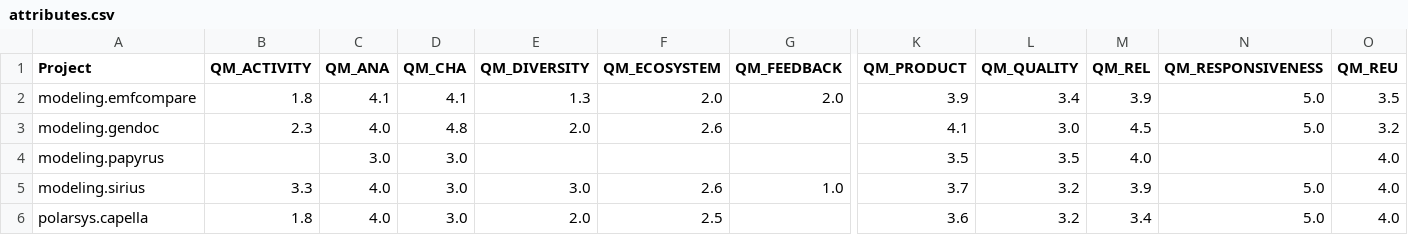
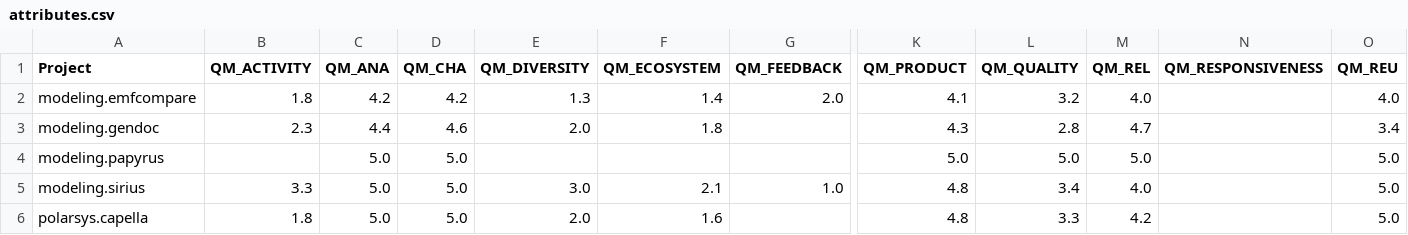
Before and after one commit to borisbaldassari/PolarsysMaturity, a CSV file: scripts/publish/dist/projects/attributes.csv, drawn as a sheet; only a part is shown, gaps mark what is left out; the diff covers the shown part only; the diff names each change by its address in the sheet, - before the commit and + after, or states it on an @@ line.

```diff
--- a/scripts/publish/dist/projects/attributes.csv
+++ b/scripts/publish/dist/projects/attributes.csv
-C2 (QM_ANA): 4.1
+C2 (QM_ANA): 4.2
-D2 (QM_CHA): 4.1
+D2 (QM_CHA): 4.2
-F2 (QM_ECOSYSTEM): 2.0
+F2 (QM_ECOSYSTEM): 1.4
-K2 (QM_PRODUCT): 3.9
+K2 (QM_PRODUCT): 4.1
-L2 (QM_QUALITY): 3.4
+L2 (QM_QUALITY): 3.2
-M2 (QM_REL): 3.9
+M2 (QM_REL): 4.0
-N2:N3 (QM_RESPONSIVENESS): 5.0
+N2:N3 (QM_RESPONSIVENESS): (empty)
-O2 (QM_REU): 3.5
+O2 (QM_REU): 4.0
-C3 (QM_ANA): 4.0
+C3 (QM_ANA): 4.4
-D3 (QM_CHA): 4.8
+D3 (QM_CHA): 4.6
-F3 (QM_ECOSYSTEM): 2.6
+F3 (QM_ECOSYSTEM): 1.8
-K3 (QM_PRODUCT): 4.1
+K3 (QM_PRODUCT): 4.3
-L3 (QM_QUALITY): 3.0
+L3 (QM_QUALITY): 2.8
-M3 (QM_REL): 4.5
+M3 (QM_REL): 4.7
-O3 (QM_REU): 3.2
+O3 (QM_REU): 3.4
-C4 (QM_ANA): 3.0
+C4 (QM_ANA): 5.0
-D4:D6 (QM_CHA): 3.0
+D4:D6 (QM_CHA): 5.0
-K4 (QM_PRODUCT): 3.5
+K4 (QM_PRODUCT): 5.0
-L4 (QM_QUALITY): 3.5
+L4 (QM_QUALITY): 5.0
-M4 (QM_REL): 4.0
+M4 (QM_REL): 5.0
-O4:O6 (QM_REU): 4.0
+O4:O6 (QM_REU): 5.0
-C5:C6 (QM_ANA): 4.0
+C5:C6 (QM_ANA): 5.0
-F5 (QM_ECOSYSTEM): 2.6
+F5 (QM_ECOSYSTEM): 2.1
-K5 (QM_PRODUCT): 3.7
+K5 (QM_PRODUCT): 4.8
-L5 (QM_QUALITY): 3.2
+L5 (QM_QUALITY): 3.4
-M5 (QM_REL): 3.9
+M5 (QM_REL): 4.0
-N5:N6 (QM_RESPONSIVENESS): 5.0
+N5:N6 (QM_RESPONSIVENESS): (empty)
-F6 (QM_ECOSYSTEM): 2.5
+F6 (QM_ECOSYSTEM): 1.6
-K6 (QM_PRODUCT): 3.6
+K6 (QM_PRODUCT): 4.8
-L6 (QM_QUALITY): 3.2
+L6 (QM_QUALITY): 3.3
-M6 (QM_REL): 3.4
+M6 (QM_REL): 4.2
```
Also changed, not shown: 44 edited cells elsewhere in this file, scripts/publish/dist/projects/metrics.csv, 5 other files.
